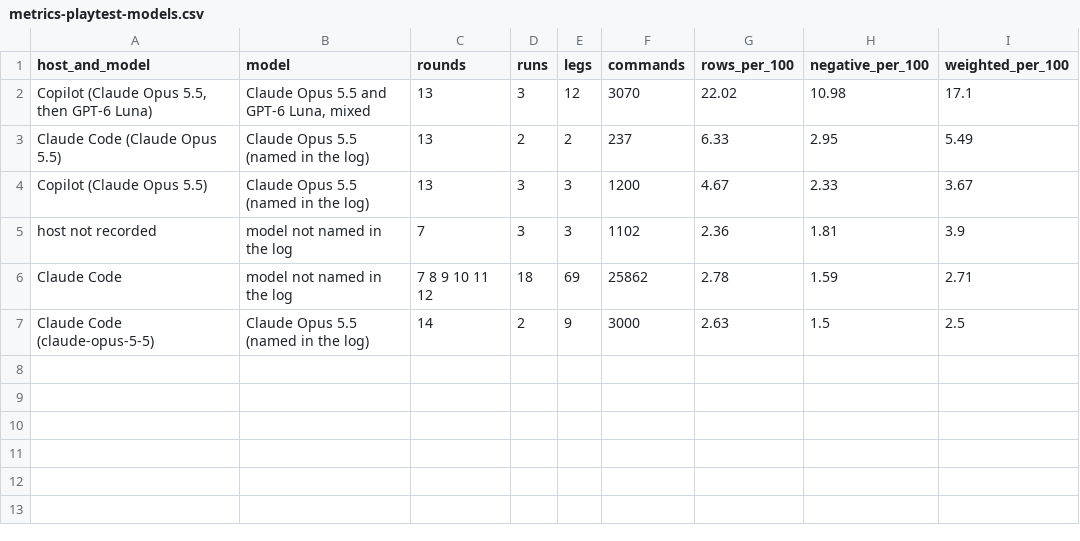
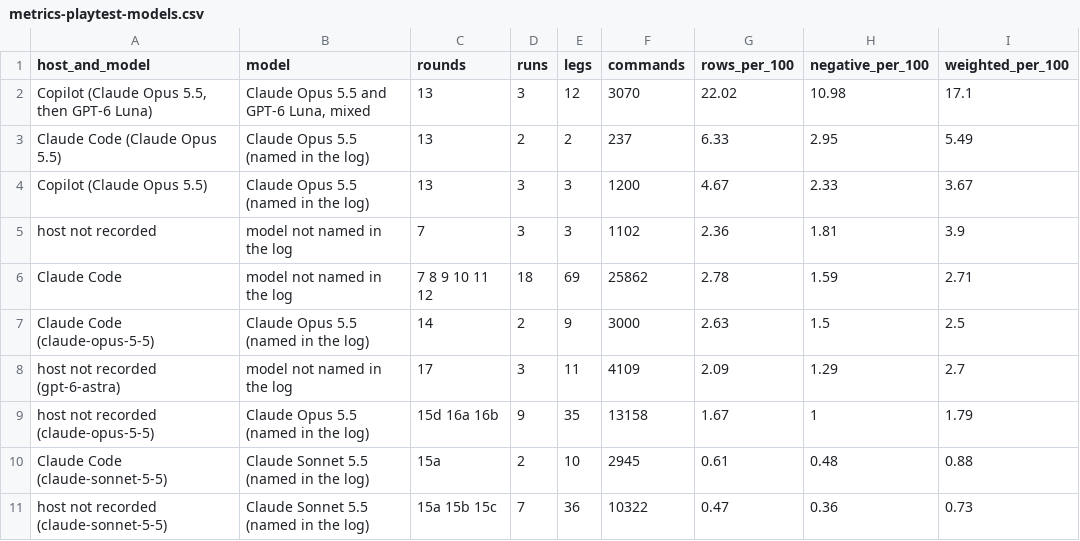
Before and after one commit to joetcochran/stationfall-site, a CSV file: wiki/metrics-playtest-models.csv, drawn as a sheet.

```diff
--- a/wiki/metrics-playtest-models.csv
+++ b/wiki/metrics-playtest-models.csv
@@ -7 +7,5 @@ Claude Code,model not named in the log,7 8 9 10 11 12,18,69,25862,2.78,1.59,2.71
 Claude Code (claude-opus-5-5),Claude Opus 5.5 (named in the log),14,2,9,3000,2.63,1.5,2.5
+host not recorded (gpt-6-astra),model not named in the log,17,3,11,4109,2.09,1.29,2.7
+host not recorded (claude-opus-5-5),Claude Opus 5.5 (named in the log),15d 16a 16b,9,35,13158,1.67,1,1.79
+Claude Code (claude-sonnet-5-5),Claude Sonnet 5.5 (named in the log),15a,2,10,2945,0.61,0.48,0.88
+host not recorded (claude-sonnet-5-5),Claude Sonnet 5.5 (named in the log),15a 15b 15c,7,36,10322,0.47,0.36,0.73
```
Also changed, not shown: wiki/metrics-playtest-progress.csv, wiki/metrics-playtest.csv, 57 other files.
